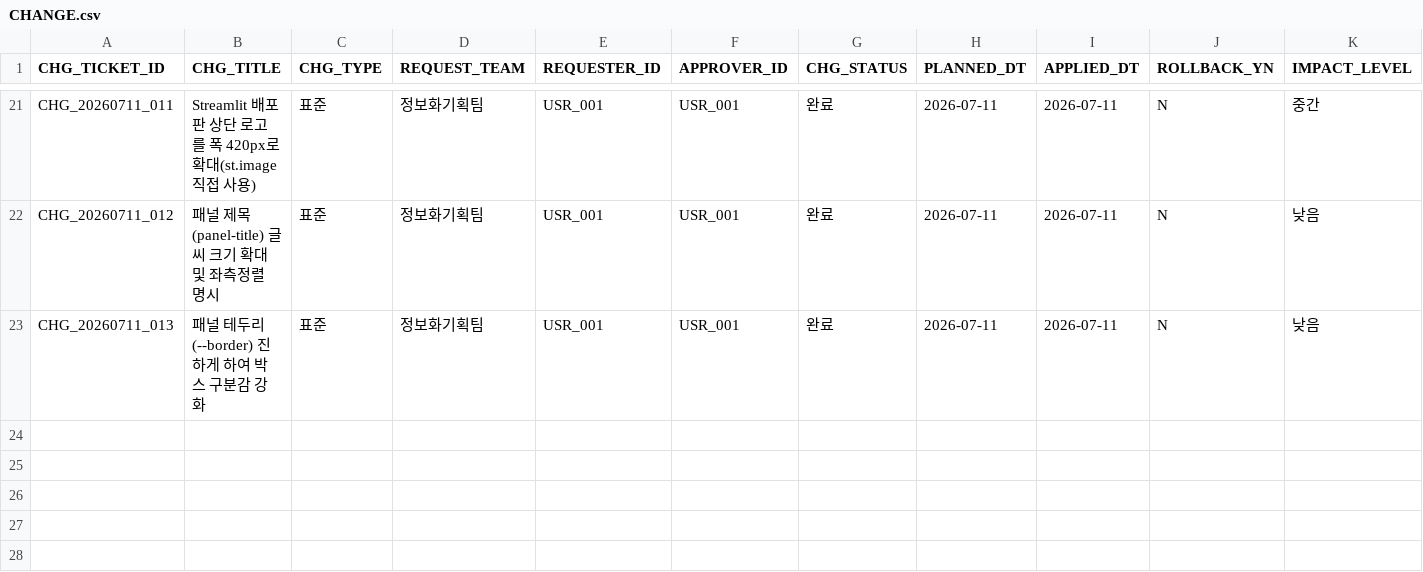
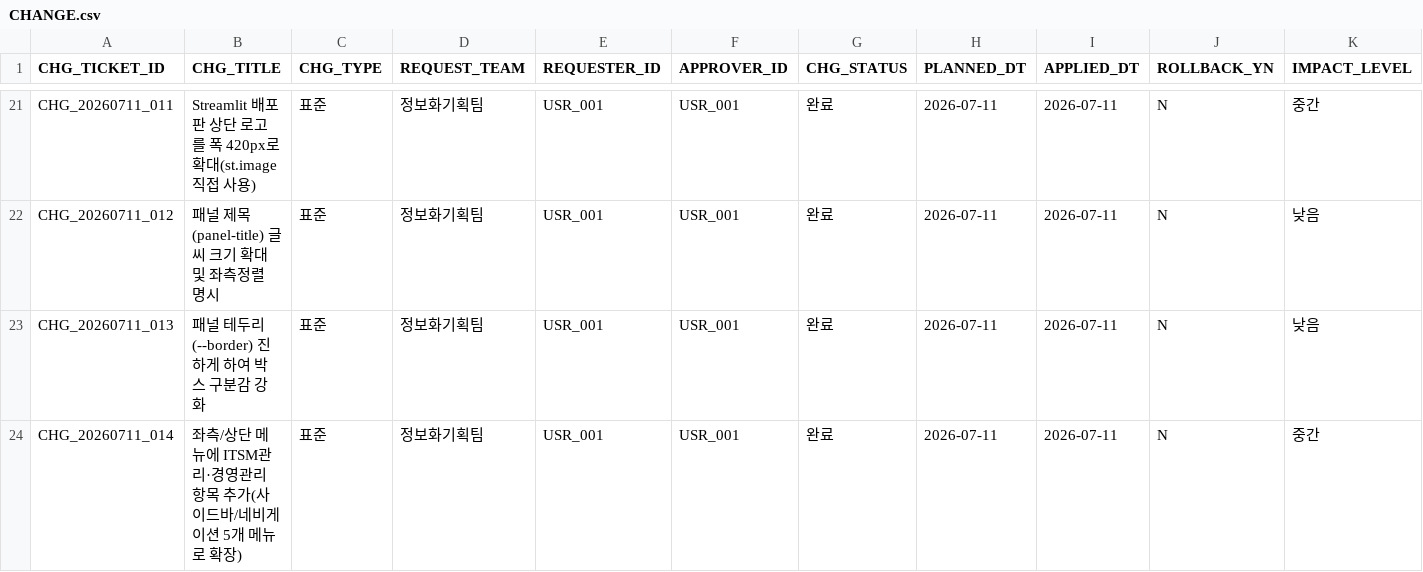
Before and after one commit to hudsonkim77/wiki, a CSV file: 1_변경관리/CHANGE.csv, drawn as a sheet; only a part is shown, gaps mark what is left out; rows hold the shown columns only; the diff names each change by its address in the sheet, - before the commit and + after, or states it on an @@ line.

Commit message:
ITSM관리·경영관리를 좌측/상단 메뉴에 정식 추가, altair_chart 회귀 수정
- 정적 HTML: nav.js에 ITSM관리(홈)·경영관리 항목 추가로 5개 메뉴 확장,
  신규 경영관리.html(업무보고 5건 링크) 페이지 생성, index.html 하단 패널 제거
- Streamlit: st.navigation()+st.Page()로 메인 스크립트를 사이드바 라벨
  "ITSM관리"로 명명(파일명 홈.py는 Cloud 배포 설정 유지를 위해 유지),
  pages/4_경영관리.py를 정식 사이드바 항목으로 추가
- 이 작업 중 CHG_20260711_009에서 유입된 st.altair_chart(width="stretch")
  회귀(지원 안 되는 파라미터라 대시보드 첫 화면이 계속 에러났음)를 로그에서
  발견해 use_container_width=True로 원복
- CFG_WEB_023(경영관리.html) 신규 CI 등록, CHG_20260711_014·MAP_0065 연결
- data.js 스냅샷(총 자산수/L2_PAGE)도 311건 기준으로 갱신

```diff
--- a/1_변경관리/CHANGE.csv
+++ b/1_변경관리/CHANGE.csv
+row 24: CHG_20260711_014 | 좌측/상단 메뉴에 ITSM관리·경영관리 항목 추가(사이드바/네비게이션 5개 메뉴로 확장) | 표준 | 정보화기획팀 | USR_001 | USR_001 | 완료 | 2026-07-11 | 2026-07-11 | N | 중간
```
Also changed, not shown: 1_변경관리/변경히스토리/CHANGE_CI_MAP.csv, 3_구성관리/CI.csv, 10 other files.
